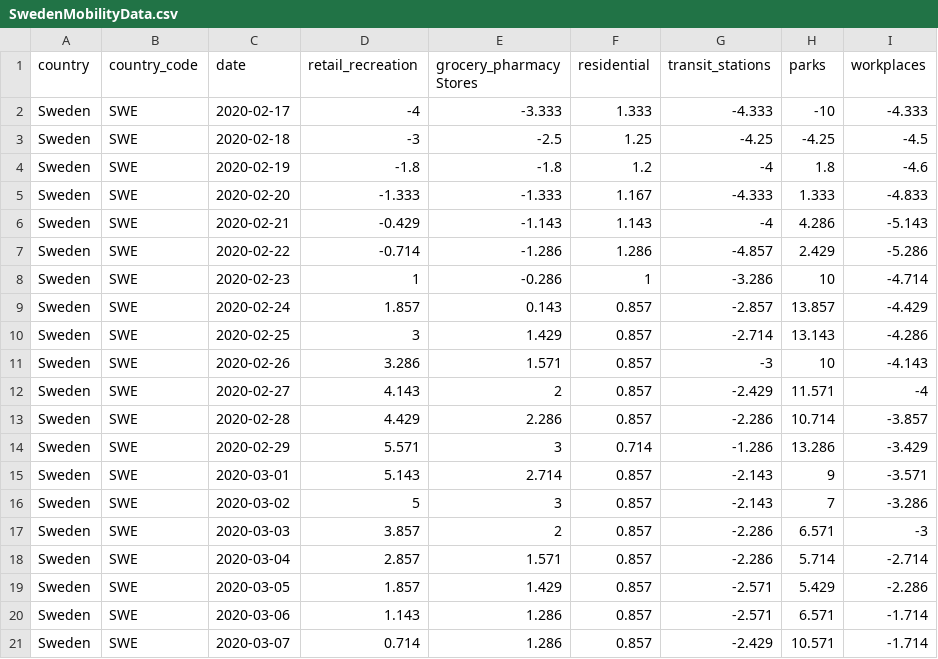
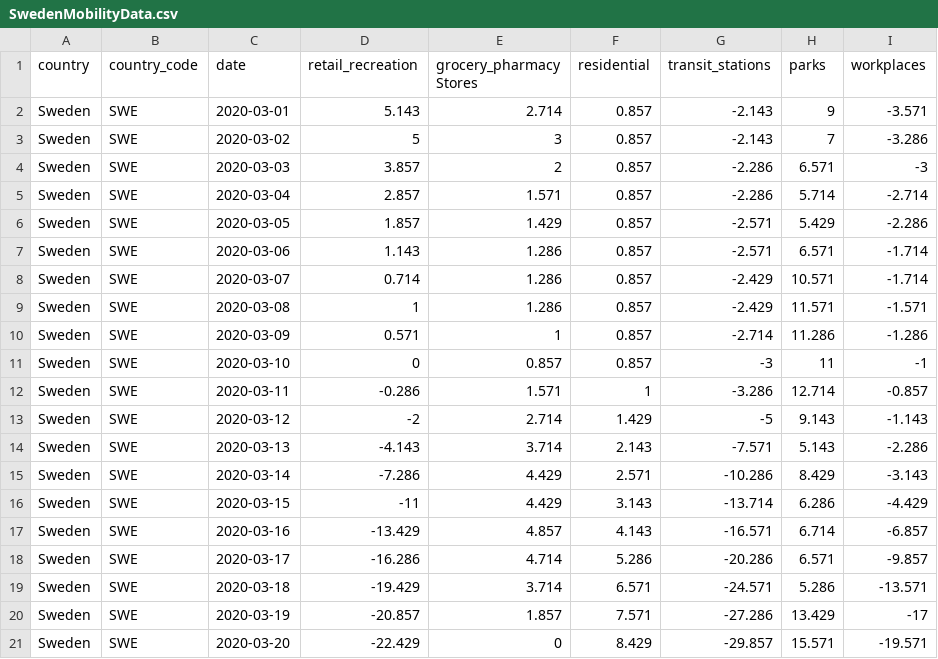
Before and after one commit to Dan-Irl/MVEX-Matematiska-modeller-f-r-smittspridning, a CSV file: SwedenMobilityData.csv, drawn as a sheet; only a part is shown; the shorter side is filled out with more unchanged rows; the diff names each change by its address in the sheet, - before the commit and + after, or states it on an @@ line.

Commit message:
Updated the startdate of dataset
Matched startdate of dataset compared to other datasets

```diff
--- a/SwedenMobilityData.csv
+++ b/SwedenMobilityData.csv
-row 2: Sweden | SWE | 2020-02-17 | -4 | -3.333 | 1.333 | -4.333 | -10 | -4.333
-row 3: Sweden | SWE | 2020-02-18 | -3 | -2.5 | 1.25 | -4.25 | -4.25 | -4.5
-row 4: Sweden | SWE | 2020-02-19 | -1.8 | -1.8 | 1.2 | -4 | 1.8 | -4.6
-row 5: Sweden | SWE | 2020-02-20 | -1.333 | -1.333 | 1.167 | -4.333 | 1.333 | -4.833
-row 6: Sweden | SWE | 2020-02-21 | -0.429 | -1.143 | 1.143 | -4 | 4.286 | -5.143
-row 7: Sweden | SWE | 2020-02-22 | -0.714 | -1.286 | 1.286 | -4.857 | 2.429 | -5.286
-row 8: Sweden | SWE | 2020-02-23 | 1 | -0.286 | 1 | -3.286 | 10 | -4.714
-row 9: Sweden | SWE | 2020-02-24 | 1.857 | 0.143 | 0.857 | -2.857 | 13.857 | -4.429
-row 10: Sweden | SWE | 2020-02-25 | 3 | 1.429 | 0.857 | -2.714 | 13.143 | -4.286
-row 11: Sweden | SWE | 2020-02-26 | 3.286 | 1.571 | 0.857 | -3 | 10 | -4.143
-row 12: Sweden | SWE | 2020-02-27 | 4.143 | 2 | 0.857 | -2.429 | 11.571 | -4
-row 13: Sweden | SWE | 2020-02-28 | 4.429 | 2.286 | 0.857 | -2.286 | 10.714 | -3.857
-row 14: Sweden | SWE | 2020-02-29 | 5.571 | 3 | 0.714 | -1.286 | 13.286 | -3.429
```
